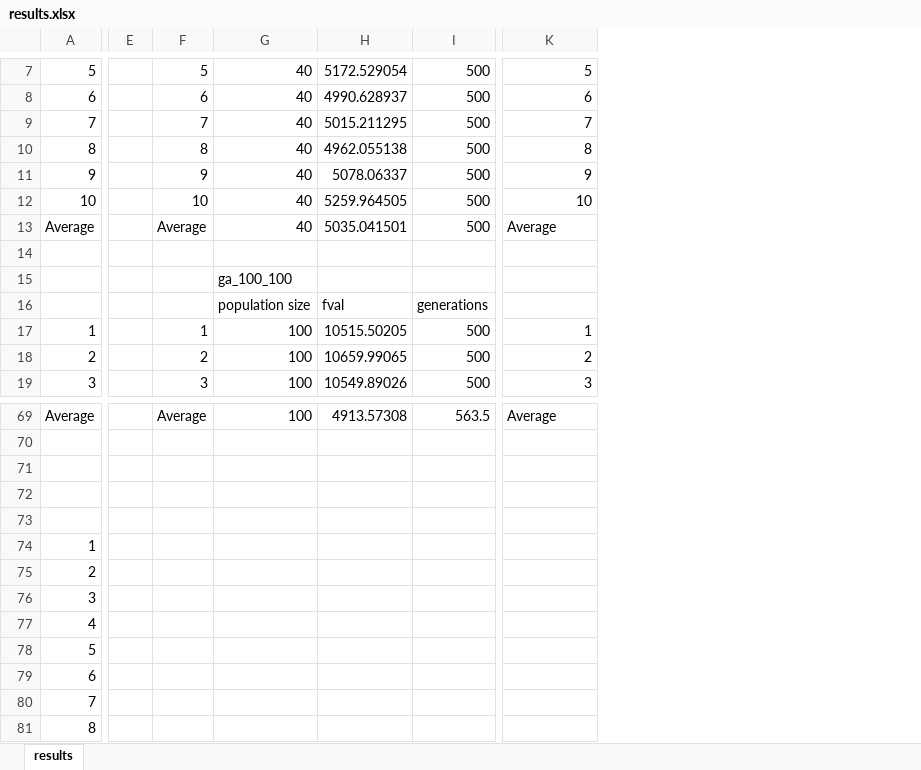
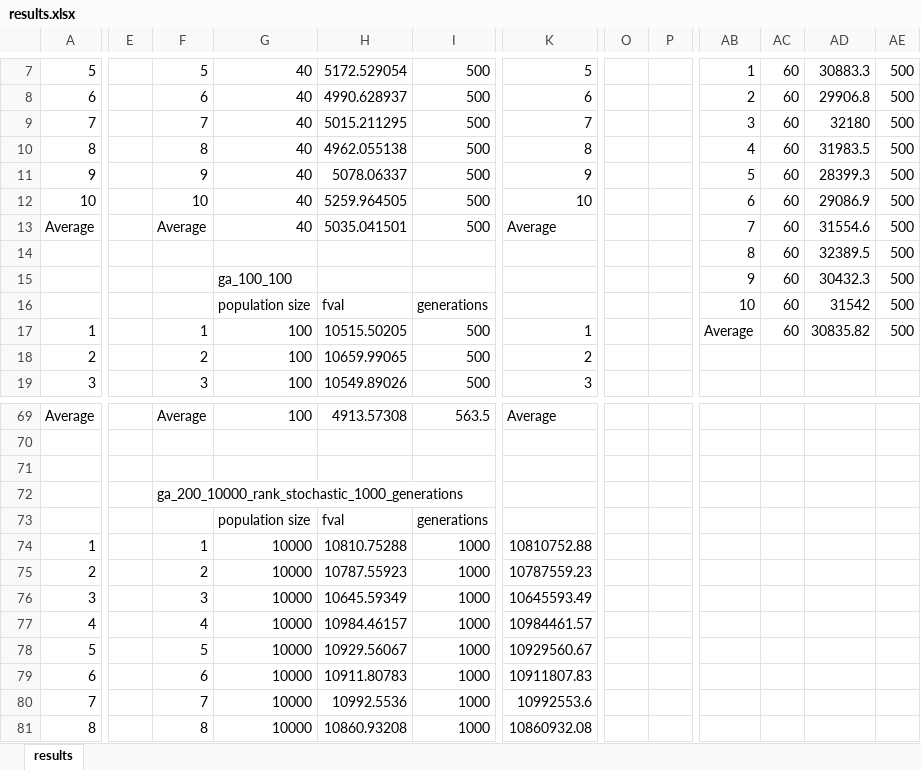
Before and after one commit to MillanUka/COMP701-Assignment-1, an Excel workbook: results.xlsx, sheet results, drawn as a sheet; only a part is shown, gaps mark what is left out; values as stored, in another font and other column widths than the file's, no borders; charts and pictures and table styles not drawn; removed rows and columns are numbered as before the commit, all else as after; rows hold the shown columns only; the diff covers the shown part only; the diff names each change by its address in the sheet, - before the commit and + after, or states it on an @@ line.

```diff
--- a/results.xlsx (sheet results)
+++ b/results.xlsx (sheet results)
-column E, empty
+column E, empty
+column O, empty
+column P, empty
+column AB, rows 7-17: 1 | 2 | 3 | 4 | 5 | 6 | 7 | 8 | 9 | 10 | Average
+column AC, rows 7-17: all 60
+column AD, rows 7-17: 30883.3 | 29906.8 | 32180 | 31983.5 | 28399.3 | 29086.9 | 31554.6 | 32389.5 | 30432.3 | 31542 | 30835.82
+column AE, rows 7-17: all 500
-row 14: (empty)
+row 14:  |  |  |  |  |  |  |  |  | 8 | 60 | 32389.5 | 500
-F72: (empty)
+F72: ga_200_10000_rank_stochastic_1000_generations
-G73: (empty)
+G73: population size
-H73: (empty)
+H73: fval
-I73: (empty)
+I73: generations
-F74: (empty)
+F74: 1
-G74:G81: (empty)
+G74:G81: 10000
-H74: (empty)
+H74: 10810.75288
-I74:I81: (empty)
+I74:I81: 1000
-K74: (empty)
+K74: 10810752.88
-F75: (empty)
+F75: 2
-H75: (empty)
+H75: 10787.55923
-K75: (empty)
+K75: 10787559.23
-F76: (empty)
+F76: 3
-H76: (empty)
+H76: 10645.59349
-K76: (empty)
+K76: 10645593.49
-F77: (empty)
+F77: 4
-H77: (empty)
+H77: 10984.46157
-K77: (empty)
+K77: 10984461.57
-F78: (empty)
+F78: 5
-H78: (empty)
+H78: 10929.56067
-K78: (empty)
+K78: 10929560.67
-F79: (empty)
+F79: 6
-H79: (empty)
+H79: 10911.80783
-K79: (empty)
+K79: 10911807.83
-F80: (empty)
+F80: 7
-H80: (empty)
+H80: 10992.5536
-K80: (empty)
+K80: 10992553.6
-F81: (empty)
+F81: 8
-H81: (empty)
+H81: 10860.93208
-K81: (empty)
+K81: 10860932.08
```
Also changed, not shown: 12 added rows, 11 added columns and 14 edited cells elsewhere in this sheet, charts or pictures, 4 other files.
